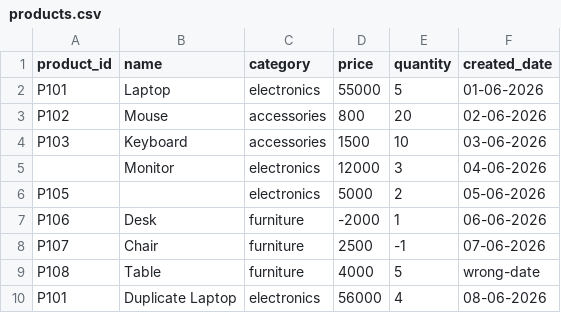
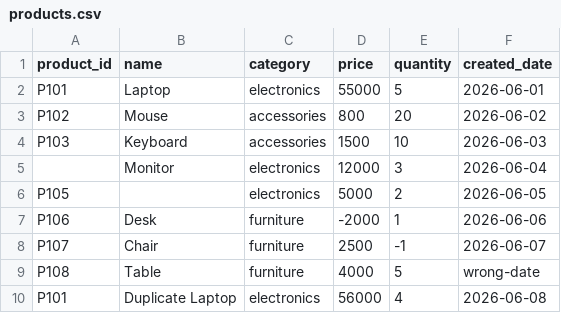
Before and after one commit to sing-har/product-csv-batch, a CSV file: src/main/resources/input/products.csv, drawn as a sheet.

Commit message:
commit for product CSV batch project security, role and batch

```diff
--- a/src/main/resources/input/products.csv
+++ b/src/main/resources/input/products.csv
@@ -1,10 +1,10 @@
 product_id,name,category,price,quantity,created_date
-P101,Laptop,electronics,55000,5,01-06-2026
-P102,Mouse,accessories,800,20,02-06-2026
-P103,Keyboard,accessories,1500,10,03-06-2026
-,Monitor,electronics,12000,3,04-06-2026
-P105,,electronics,5000,2,05-06-2026
-P106,Desk,furniture,-2000,1,06-06-2026
-P107,Chair,furniture,2500,-1,07-06-2026
+P101,Laptop,electronics,55000,5,2026-06-01
+P102,Mouse,accessories,800,20,2026-06-02
+P103,Keyboard,accessories,1500,10,2026-06-03
+,Monitor,electronics,12000,3,2026-06-04
+P105,,electronics,5000,2,2026-06-05
+P106,Desk,furniture,-2000,1,2026-06-06
+P107,Chair,furniture,2500,-1,2026-06-07
 P108,Table,furniture,4000,5,wrong-date
-P101,Duplicate Laptop,electronics,56000,4,08-06-2026
+P101,Duplicate Laptop,electronics,56000,4,2026-06-08
```
Also changed, not shown: 10 other files.
